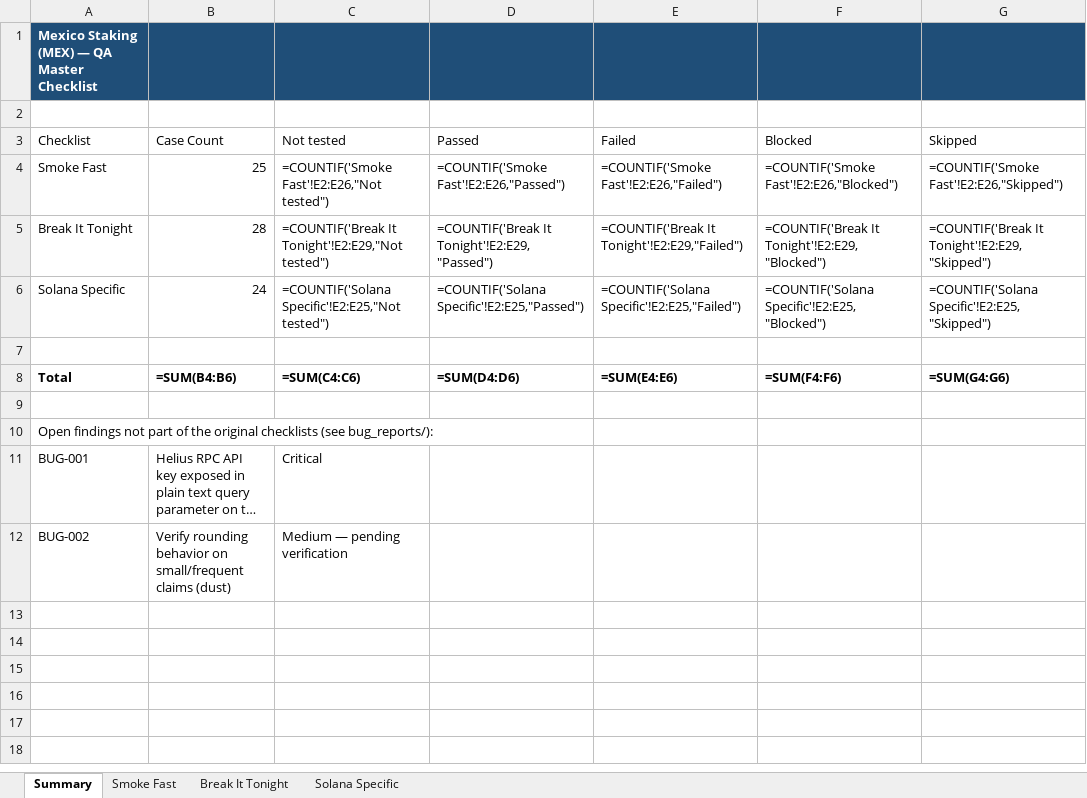
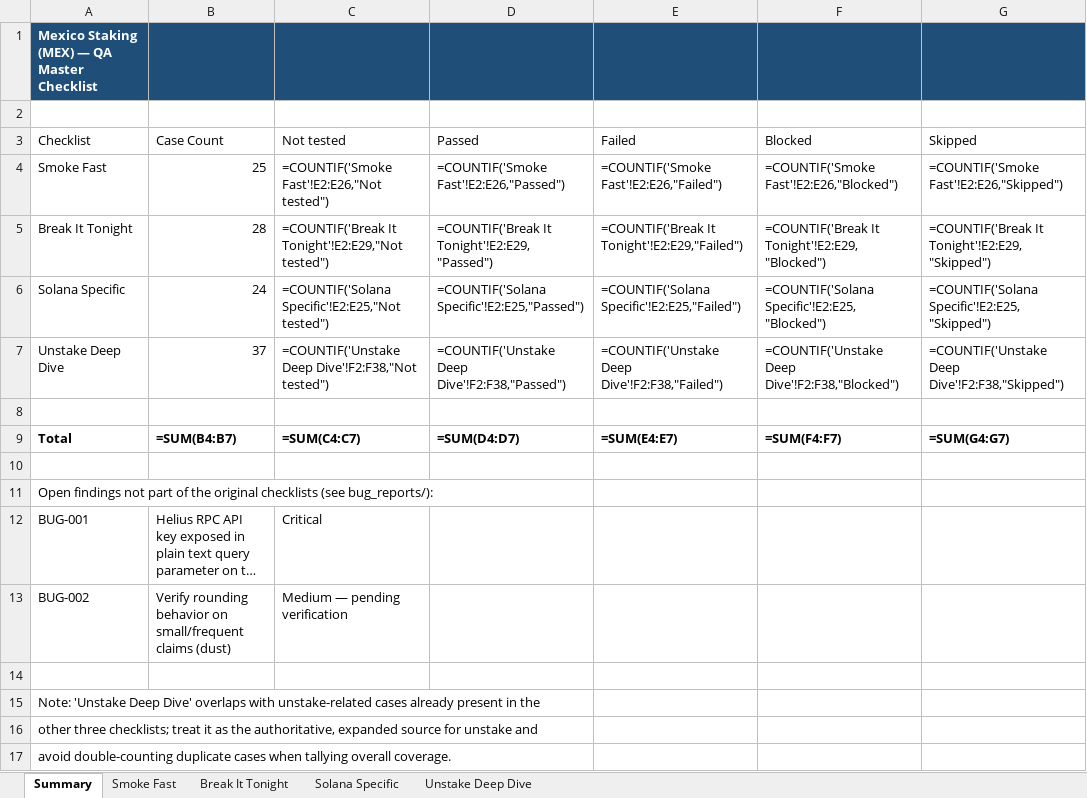
Before and after one commit to Mykola-Ursal/New_rep, an Excel workbook: mexico-staking-qa/Mexico_Staking_QA_Master.xlsx, sheet Summary, drawn as a sheet; long unchanged cells end in …; values as stored, in another font and other column widths than the file's, no borders; formulas without a stored value are shown as written; addresses are those after the commit; the diff names each change by its address in the sheet, - before the commit and + after, or states it on an @@ line.

```diff
--- a/mexico-staking-qa/Mexico_Staking_QA_Master.xlsx (sheet Summary)
+++ b/mexico-staking-qa/Mexico_Staking_QA_Master.xlsx (sheet Summary)
+sheet tab: Unstake Deep Dive
+row 7: Unstake Deep Dive | 37 | =COUNTIF('Unstake Deep Dive'!F2:F38,"Not tested") | =COUNTIF('Unstake Deep Dive'!F2:F38,"Passed") | =COUNTIF('Unstake Deep Dive'!F2:F38,"Failed") | =COUNTIF('Unstake Deep Dive'!F2:F38,"Blocked") | =COUNTIF('Unstake Deep Dive'!F2:F38,"Skipped")
-B9 (Case Count): =SUM(B4:B6)
+B9 (Case Count): =SUM(B4:B7)
-C9 (Not tested): =SUM(C4:C6)
+C9 (Not tested): =SUM(C4:C7)
-D9 (Passed): =SUM(D4:D6)
+D9 (Passed): =SUM(D4:D7)
-E9 (Failed): =SUM(E4:E6)
+E9 (Failed): =SUM(E4:E7)
-F9 (Blocked): =SUM(F4:F6)
+F9 (Blocked): =SUM(F4:F7)
-G9 (Skipped): =SUM(G4:G6)
+G9 (Skipped): =SUM(G4:G7)
+row 14: (empty)
+row 15: Note: 'Unstake Deep Dive' overlaps with unstake-related cases already present in the
+row 16: other three checklists; treat it as the authoritative, expanded source for unstake and
+row 17: avoid double-counting duplicate cases when tallying overall coverage.
```
Also changed, not shown: 3 other files.
